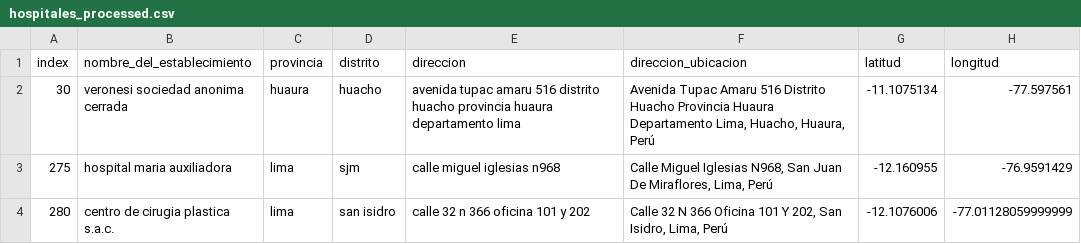
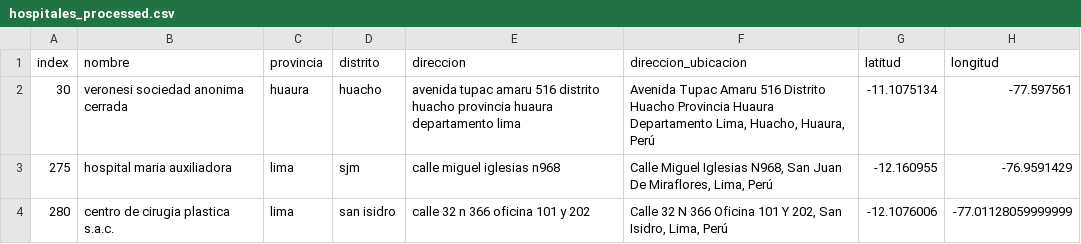
Before and after one commit to warthon-190399/ubika, a CSV file: data/processed/hospitales_processed.csv, drawn as a sheet; only a part is shown.

```diff
--- a/data/processed/hospitales_processed.csv
+++ b/data/processed/hospitales_processed.csv
@@ -1,2 +1,2 @@
-index,nombre_del_establecimiento,provincia,distrito,direccion,direccion_ubicacion,latitud,longitud
+index,nombre,provincia,distrito,direccion,direccion_ubicacion,latitud,longitud
 30,veronesi sociedad anonima cerrada,huaura,huacho,avenida tupac amaru 516 distrito huacho provincia huaura departamento lima,"Avenida Tupac Amaru 516 Distrito Huacho Provincia Huaura Departamento Lima, Huacho, Huaura, Perú",-11.1075134,-77.597561
```
Also changed, not shown: 8 other files.
